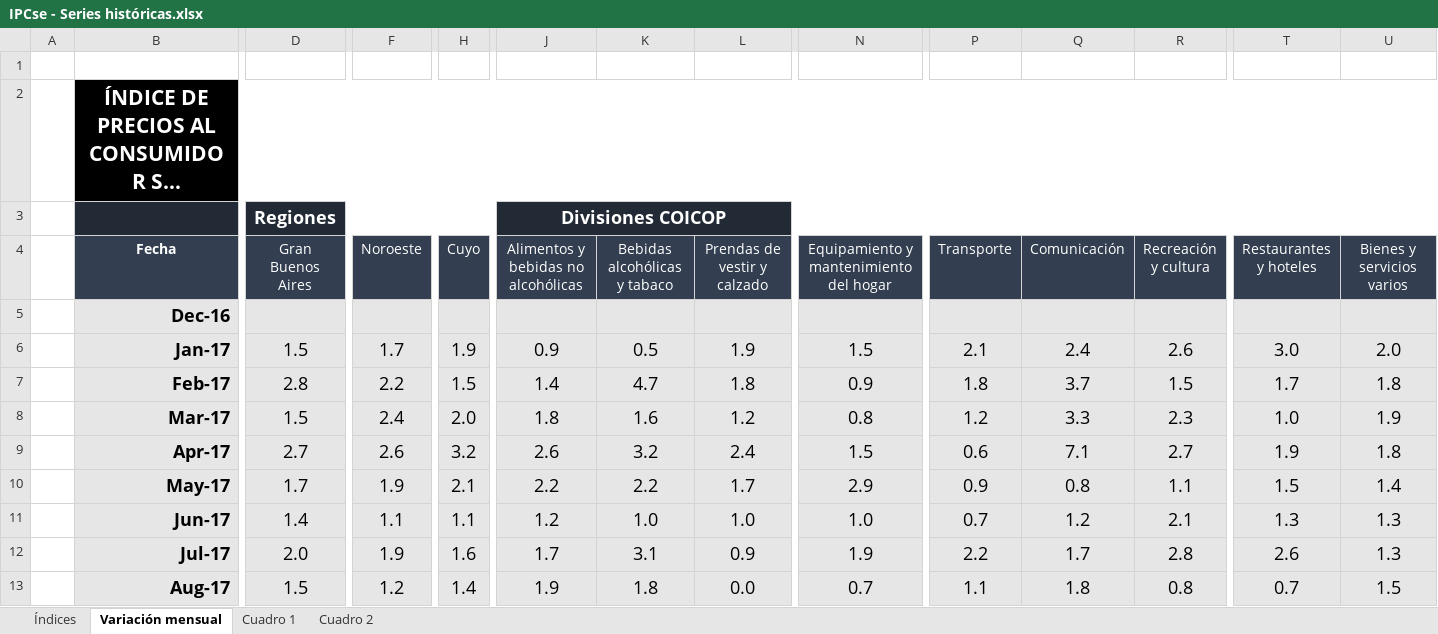
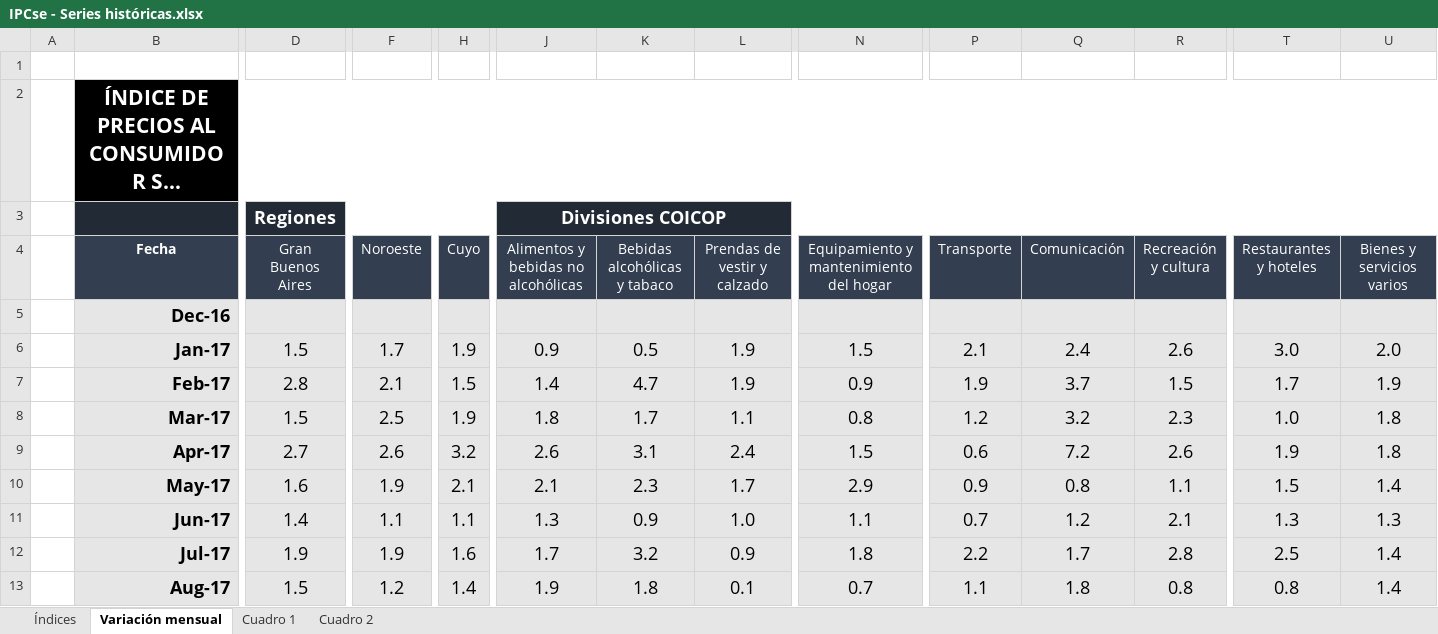
Before and after one commit to mrozada/mrozada.github.io, an Excel workbook: assets/excel/IPCse - Series históricas.xlsx, sheet Variación mensual, drawn as a sheet; only a part is shown, gaps mark what is left out; long unchanged cells end in …; values as stored, in another font and other column widths than the file's, no borders; the diff covers the shown part only; the diff names each change by its address in the sheet, - before the commit and + after, or states it on an @@ line.

```diff
--- a/assets/excel/IPCse - Series históricas.xlsx (sheet Variación mensual)
+++ b/assets/excel/IPCse - Series históricas.xlsx (sheet Variación mensual)
-F7 (Noroeste): 2.2
+F7 (Noroeste): 2.1
-L7 (Prendas de vestir y calzado): 1.8
+L7 (Prendas de vestir y calzado): 1.9
-P7 (Transporte): 1.8
+P7 (Transporte): 1.9
-U7 (Bienes y servicios varios): 1.8
+U7 (Bienes y servicios varios): 1.9
-F8 (Noroeste): 2.4
+F8 (Noroeste): 2.5
-H8 (Cuyo): 2.0
+H8 (Cuyo): 1.9
-K8 (Bebidas alcohólicas y tabaco): 1.6
+K8 (Bebidas alcohólicas y tabaco): 1.7
-L8 (Prendas de vestir y calzado): 1.2
+L8 (Prendas de vestir y calzado): 1.1
-Q8 (Comunicación): 3.3
+Q8 (Comunicación): 3.2
-U8 (Bienes y servicios varios): 1.9
+U8 (Bienes y servicios varios): 1.8
-K9 (Bebidas alcohólicas y tabaco): 3.2
+K9 (Bebidas alcohólicas y tabaco): 3.1
-Q9 (Comunicación): 7.1
+Q9 (Comunicación): 7.2
-R9 (Recreación y cultura): 2.7
+R9 (Recreación y cultura): 2.6
-D10 (Gran Buenos Aires): 1.7
+D10 (Gran Buenos Aires): 1.6
-J10: 2.2
+J10: 2.1
-K10 (Bebidas alcohólicas y tabaco): 2.2
+K10 (Bebidas alcohólicas y tabaco): 2.3
-J11: 1.2
+J11: 1.3
-K11 (Bebidas alcohólicas y tabaco): 1.0
+K11 (Bebidas alcohólicas y tabaco): 0.9
-N11: 1.0
+N11: 1.1
-D12 (Gran Buenos Aires): 2.0
+D12 (Gran Buenos Aires): 1.9
-K12 (Bebidas alcohólicas y tabaco): 3.1
+K12 (Bebidas alcohólicas y tabaco): 3.2
-N12: 1.9
+N12: 1.8
-T12 (Restaurantes y hoteles): 2.6
+T12 (Restaurantes y hoteles): 2.5
-U12 (Bienes y servicios varios): 1.3
+U12 (Bienes y servicios varios): 1.4
-L13 (Prendas de vestir y calzado): 0.0
+L13 (Prendas de vestir y calzado): 0.1
-T13 (Restaurantes y hoteles): 0.7
+T13 (Restaurantes y hoteles): 0.8
-U13 (Bienes y servicios varios): 1.5
+U13 (Bienes y servicios varios): 1.4
```
Also changed, not shown: 1 added row and 96 edited cells elsewhere in this sheet, sheet Cuadro 2, sheet Índices, sheet Cuadro 1, 3 other files.
